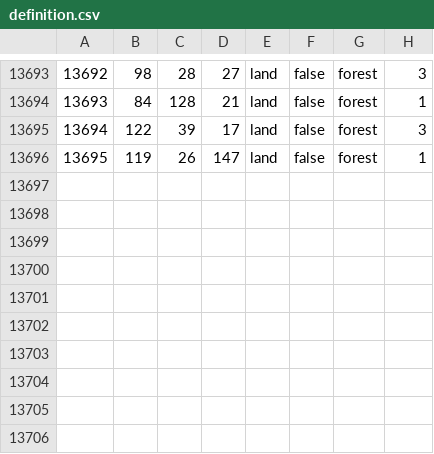
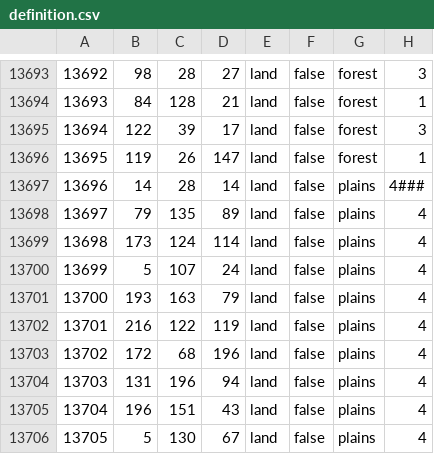
Before and after one commit to powerblo/End-of-a-New-Beginning, a CSV file: toi/map/definition.csv, drawn as a sheet; only a part is shown, gaps mark what is left out.

```diff
--- a/toi/map/definition.csv
+++ b/toi/map/definition.csv
@@ -13696 +13696,11 @@
 13695;119;26;147;land;false;forest;1
+13696;14;28;14;land;false;plains;4###
+13697;79;135;89;land;false;plains;4
+13698;173;124;114;land;false;plains;4
+13699;5;107;24;land;false;plains;4
+13700;193;163;79;land;false;plains;4
+13701;216;122;119;land;false;plains;4
+13702;172;68;196;land;false;plains;4
+13703;131;196;94;land;false;plains;4
+13704;196;151;43;land;false;plains;4
+13705;5;130;67;land;false;plains;4
```
Also changed, not shown: 43 other files.
